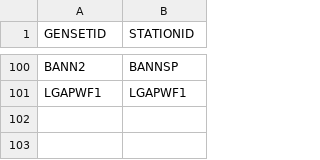
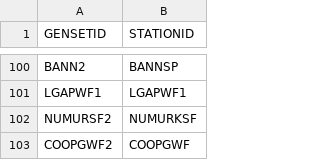
Before and after one commit to dylanjmcconnell/duid_meta, a CSV file: data/genunit-station-map.csv, drawn as a sheet; only a part is shown, gaps mark what is left out; the diff names each change by its address in the sheet, - before the commit and + after, or states it on an @@ line.

Commit message:
Added Numukah and Coopers Gap

```diff
--- a/data/genunit-station-map.csv
+++ b/data/genunit-station-map.csv
+row 102: NUMURSF2 | NUMURKSF
+row 103: COOPGWF2 | COOPGWF
```
